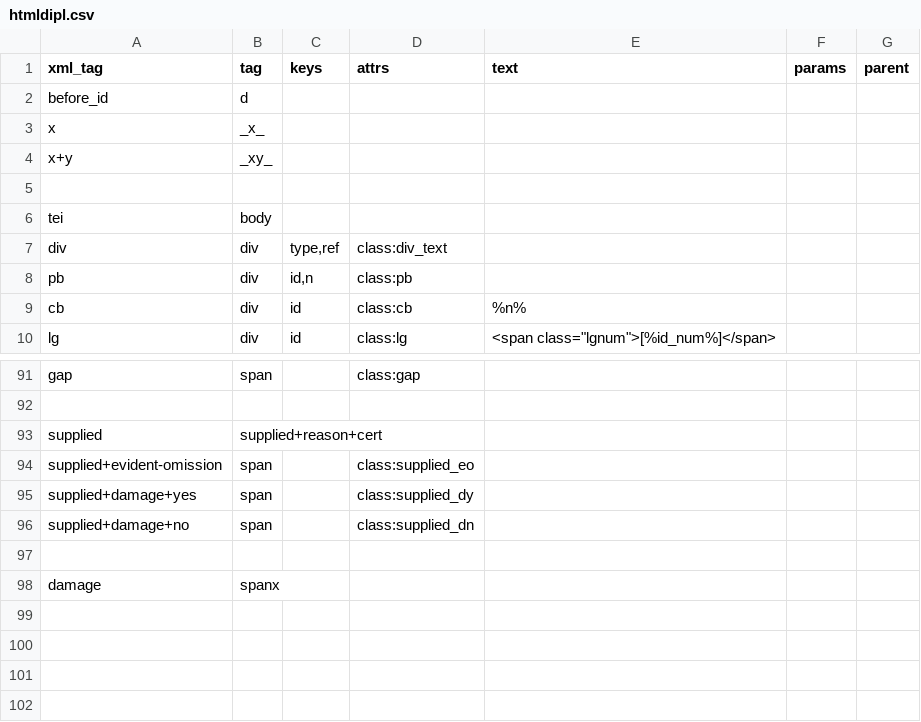
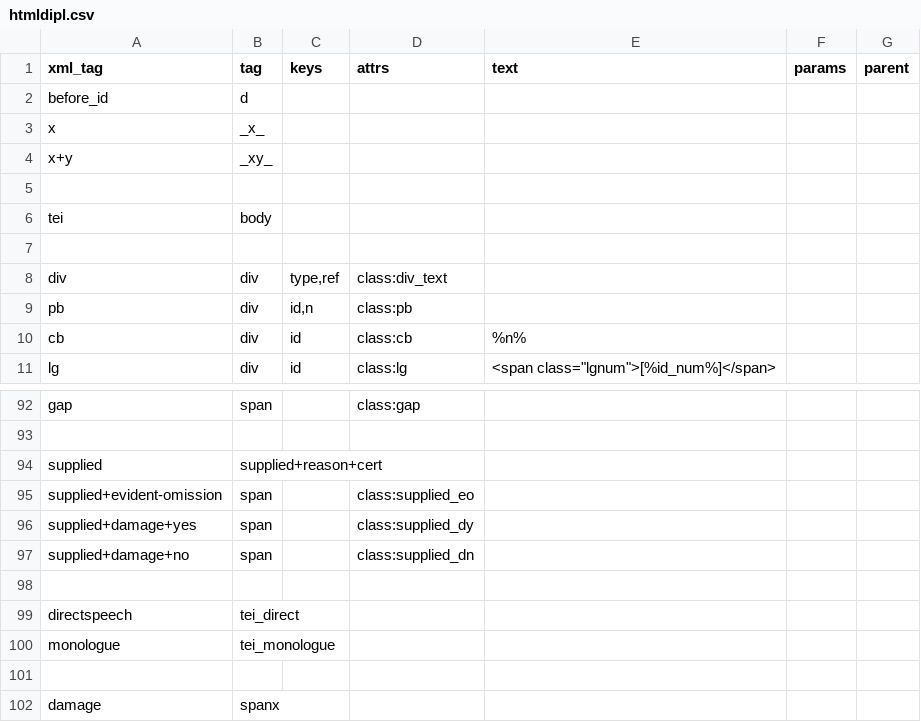
Before and after one commit to gmaterni/teixml2html, a CSV file: cnf/htmldipl.csv, drawn as a sheet; only a part is shown, gaps mark what is left out; the diff names each change by its address in the sheet, - before the commit and + after, or states it on an @@ line.

```diff
--- a/cnf/htmldipl.csv
+++ b/cnf/htmldipl.csv
+row 7: (empty)
+row 98: (empty)
+row 99: directspeech | tei_direct
+row 100: monologue | tei_monologue
```
Also changed, not shown: cnf/htmlinter.csv, 9 other files.
